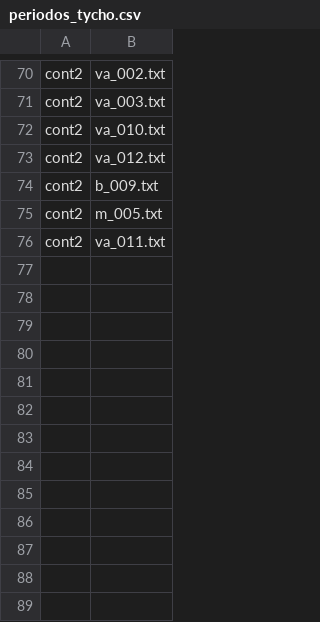
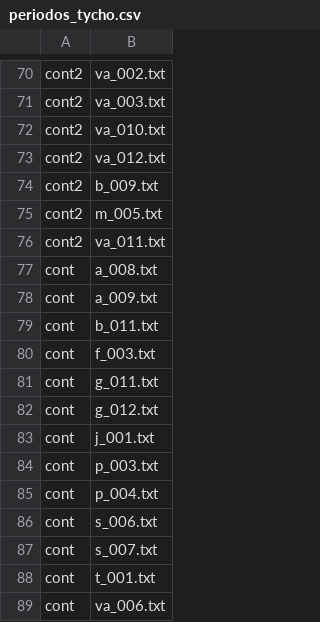
Before and after one commit to lflage/comp_ling, a CSV file: FinalProject/periodos_tycho.csv, drawn as a sheet; only a part is shown, gaps mark what is left out; the diff names each change by its address in the sheet, - before the commit and + after, or states it on an @@ line.

Commit message:
added new rows to csv file

```diff
--- a/FinalProject/periodos_tycho.csv
+++ b/FinalProject/periodos_tycho.csv
+row 77: cont | a_008.txt
+row 78: cont | a_009.txt
+row 79: cont | b_011.txt
+row 80: cont | f_003.txt
+row 81: cont | g_011.txt
+row 82: cont | g_012.txt
+row 83: cont | j_001.txt
+row 84: cont | p_003.txt
+row 85: cont | p_004.txt
+row 86: cont | s_006.txt
+row 87: cont | s_007.txt
+row 88: cont | t_001.txt
+row 89: cont | va_006.txt
```
